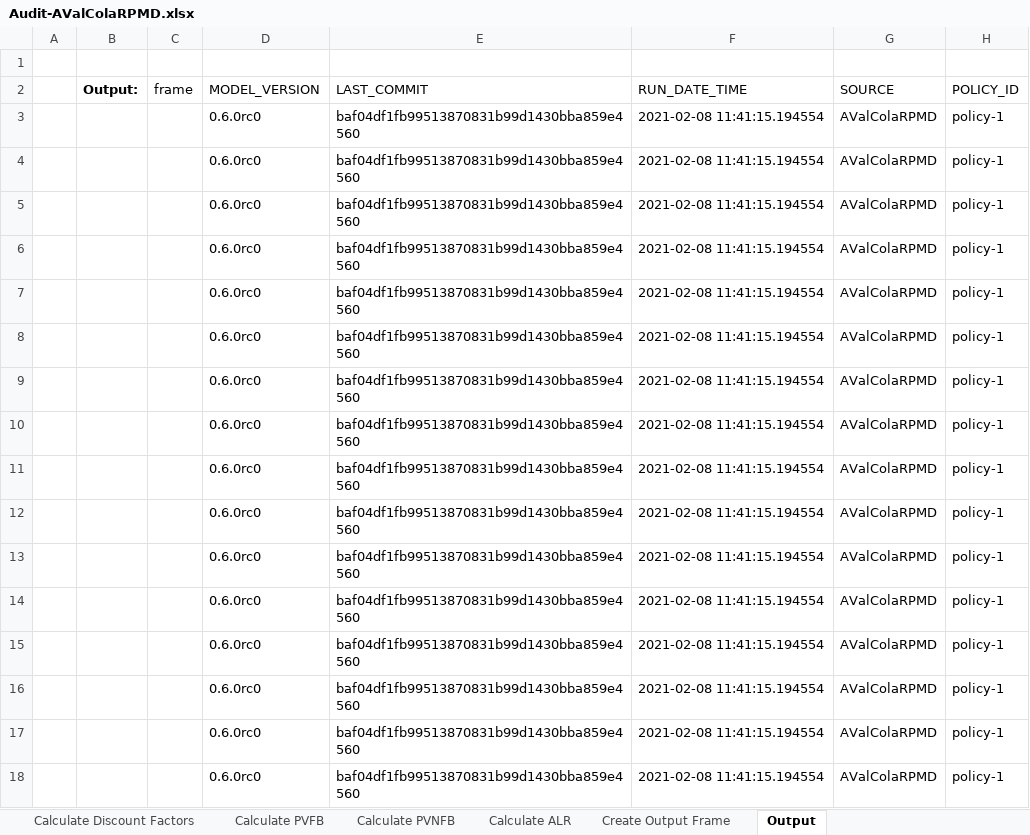
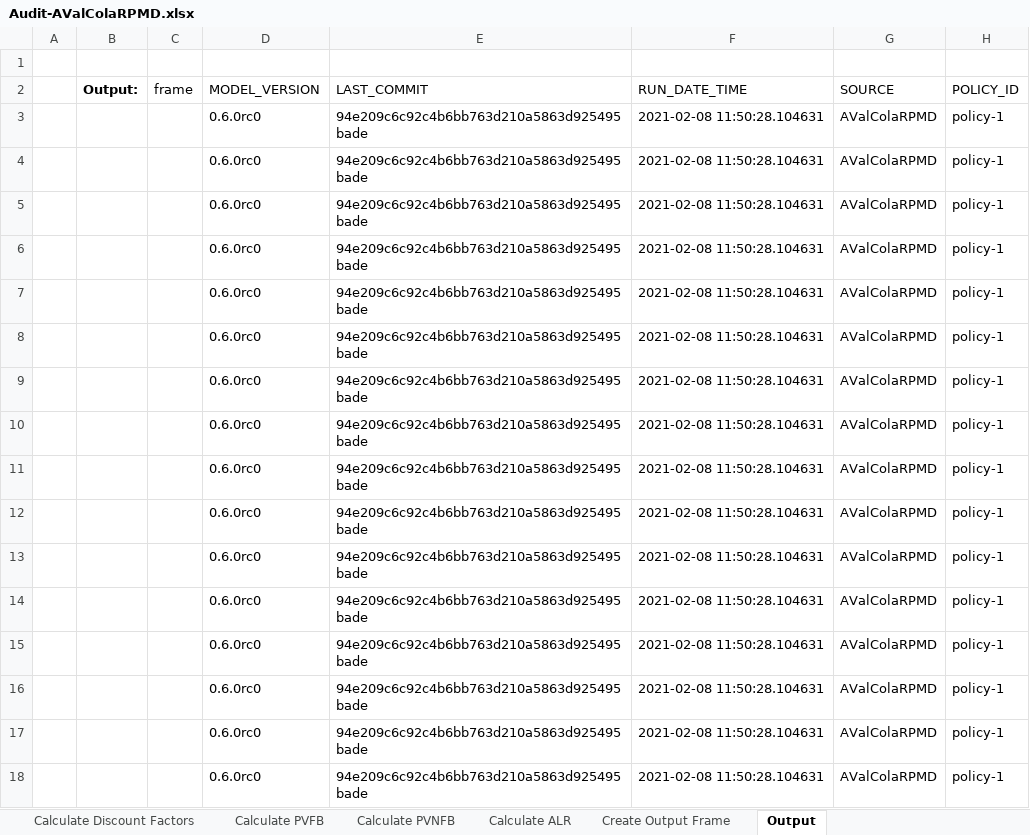
Before and after one commit to footings/footings-idi-model, an Excel workbook: devd/_downloads/4533fb308d0fcfbc1bff47af57b392c4/Audit-AValColaRPMD.xlsx, sheet Output, drawn as a sheet; only a part is shown; values as stored, in another font and other column widths than the file's, no borders; the diff names each change by its address in the sheet, - before the commit and + after, or states it on an @@ line.

```diff
--- a/devd/_downloads/4533fb308d0fcfbc1bff47af57b392c4/Audit-AValColaRPMD.xlsx (sheet Output)
+++ b/devd/_downloads/4533fb308d0fcfbc1bff47af57b392c4/Audit-AValColaRPMD.xlsx (sheet Output)
-E3:E18 (LAST_COMMIT): baf04df1fb99513870831b99d1430bba859e4560
+E3:E18 (LAST_COMMIT): 94e209c6c92c4b6bb763d210a5863d925495bade
-F3:F18 (RUN_DATE_TIME): 2021-02-08 11:41:15.194554
+F3:F18 (RUN_DATE_TIME): 2021-02-08 11:50:28.104631
```
Also changed, not shown: sheet Model Claim Cost, sheet Create Output Frame, devd/_downloads/2cf73f8b9f46631fcefbe7fc0ab7c210/Audit-DValColaRPMD.xlsx, devd/_downloads/881174c869d1233c1ce4faaf81729b7e/Audit-AValBasePMD.xlsx, 38 other files.
